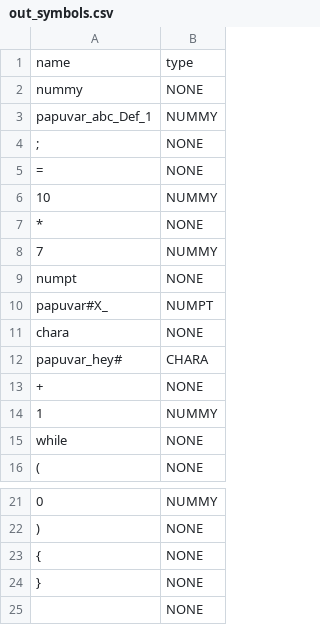
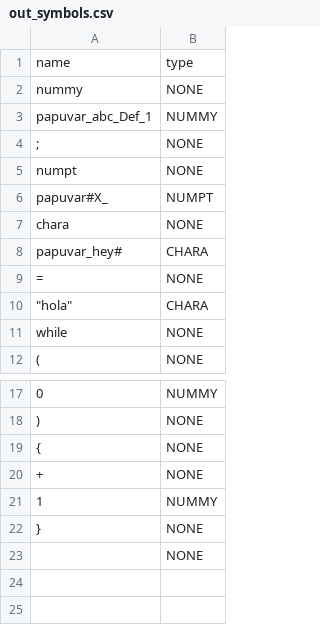
Before and after one commit to PabloXantini/DANKODE_compiler, a CSV file: src/dankcompiler/temp/out_symbols.csv, drawn as a sheet; only a part is shown, gaps mark what is left out.

```diff
--- a/src/dankcompiler/temp/out_symbols.csv
+++ b/src/dankcompiler/temp/out_symbols.csv
@@ -4,6 +4,2 @@ name,type
 ";","NONE"
-"=","NONE"
-"10","NUMMY"
-"*","NONE"
-"7","NUMMY"
 "numpt","NONE"
@@ -12,4 +8,4 @@ name,type
 "papuvar_hey#","CHARA"
-"+","NONE"
-"1","NUMMY"
+"=","NONE"
+"""hola""","CHARA"
 "while","NONE"
@@ -23,2 +19,4 @@ name,type
 "{","NONE"
+"+","NONE"
+"1","NUMMY"
 "}","NONE"
```
Also changed, not shown: src/dankcompiler/temp/output.csv, 14 other files.
